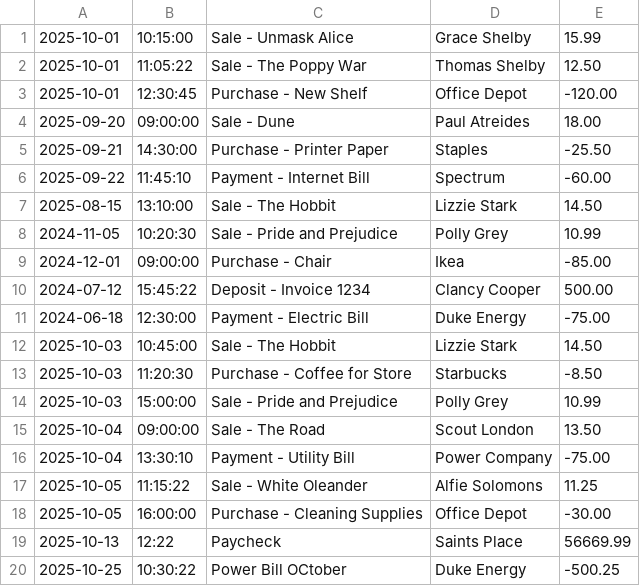
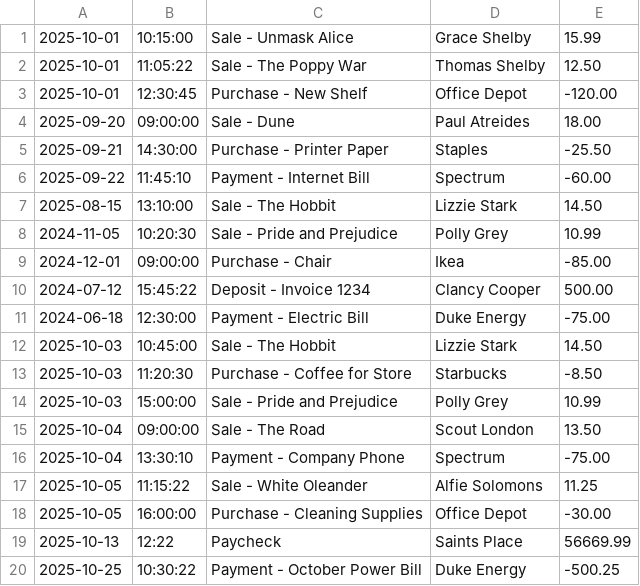
Before and after one commit to margaretpalma/AccountingLedgerApplication, a CSV file: transactions.csv, drawn as a sheet.

```diff
--- a/transactions.csv
+++ b/transactions.csv
@@ -15,3 +15,3 @@
 2025-10-04|09:00:00|Sale - The Road|Scout London|13.50
-2025-10-04|13:30:10|Payment - Utility Bill|Power Company|-75.00
+2025-10-04|13:30:10|Payment - Company Phone |Spectrum|-75.00
 2025-10-05|11:15:22|Sale - White Oleander|Alfie Solomons|11.25
@@ -19,2 +19,2 @@
 2025-10-13|12:22|Paycheck|Saints Place |56669.99
-2025-10-25|10:30:22|Power Bill OCtober|Duke Energy|-500.25
+2025-10-25|10:30:22|Payment - October Power Bill|Duke Energy|-500.25
```
Also changed, not shown: 1 other file.
